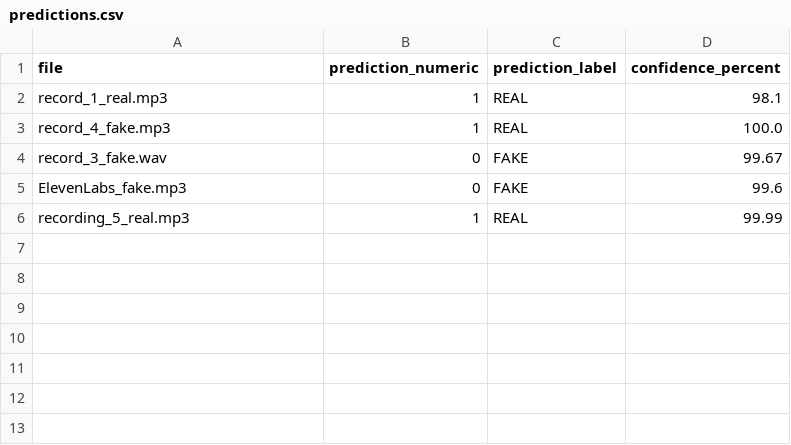
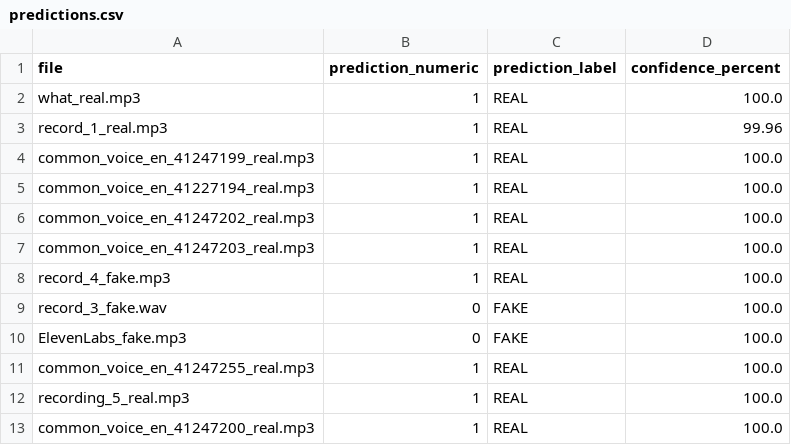
Before and after one commit to gp1234/voiceshield_team, a CSV file: code/models_testing/step_3_embeddings/testing/test_run_results/logistic/predictions.csv, drawn as a sheet.

```diff
--- a/code/models_testing/step_3_embeddings/testing/test_run_results/logistic/predictions.csv
+++ b/code/models_testing/step_3_embeddings/testing/test_run_results/logistic/predictions.csv
@@ -1,6 +1,13 @@
 file,prediction_numeric,prediction_label,confidence_percent
-record_1_real.mp3,1,REAL,98.1
+what_real.mp3,1,REAL,100.0
+record_1_real.mp3,1,REAL,99.96
+common_voice_en_41247199_real.mp3,1,REAL,100.0
+common_voice_en_41227194_real.mp3,1,REAL,100.0
+common_voice_en_41247202_real.mp3,1,REAL,100.0
+common_voice_en_41247203_real.mp3,1,REAL,100.0
 record_4_fake.mp3,1,REAL,100.0
-record_3_fake.wav,0,FAKE,99.67
-ElevenLabs_fake.mp3,0,FAKE,99.6
-recording_5_real.mp3,1,REAL,99.99
+record_3_fake.wav,0,FAKE,100.0
+ElevenLabs_fake.mp3,0,FAKE,100.0
+common_voice_en_41247255_real.mp3,1,REAL,100.0
+recording_5_real.mp3,1,REAL,100.0
+common_voice_en_41247200_real.mp3,1,REAL,100.0
```
Also changed, not shown: code/models_testing/step_3_embeddings/testing/test_run_results/all_models_test_predictions_summary.csv, code/models_testing/step_3_embeddings/testing/test_run_results/mlp/predictions.csv, 38 other files.
